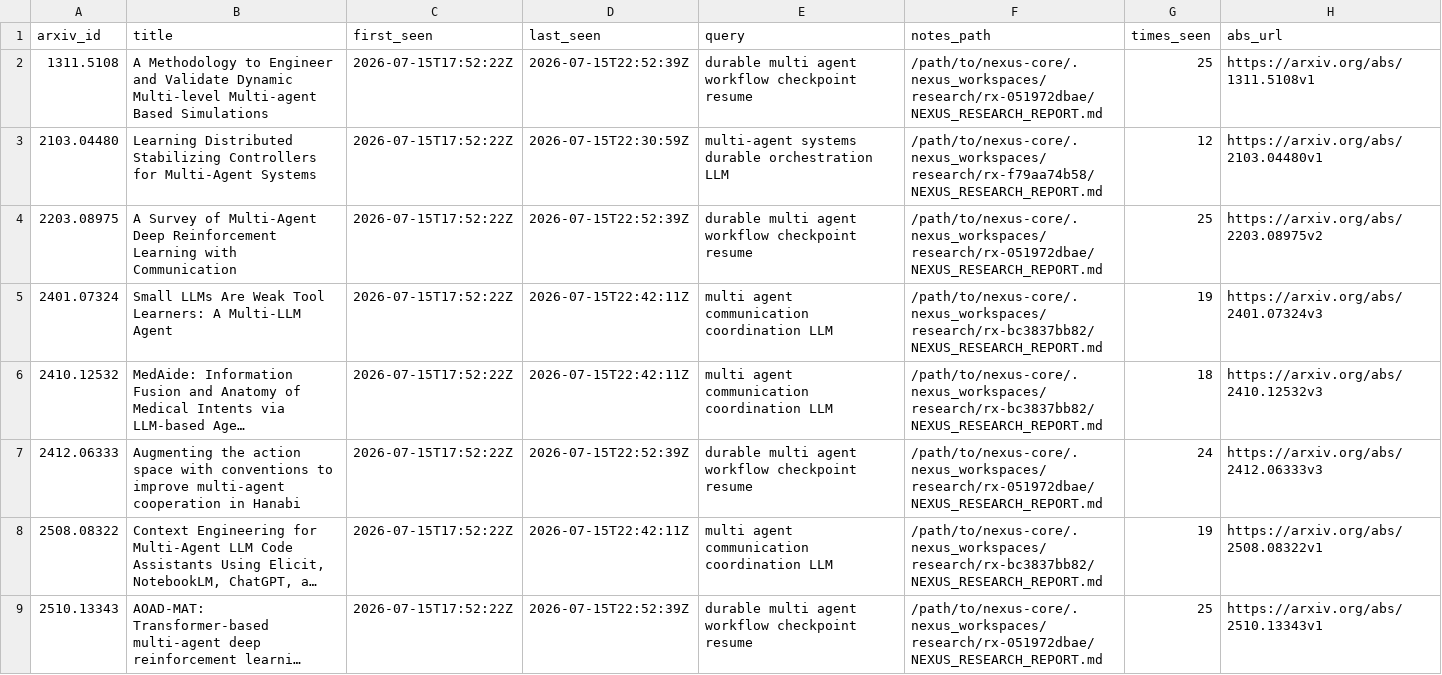
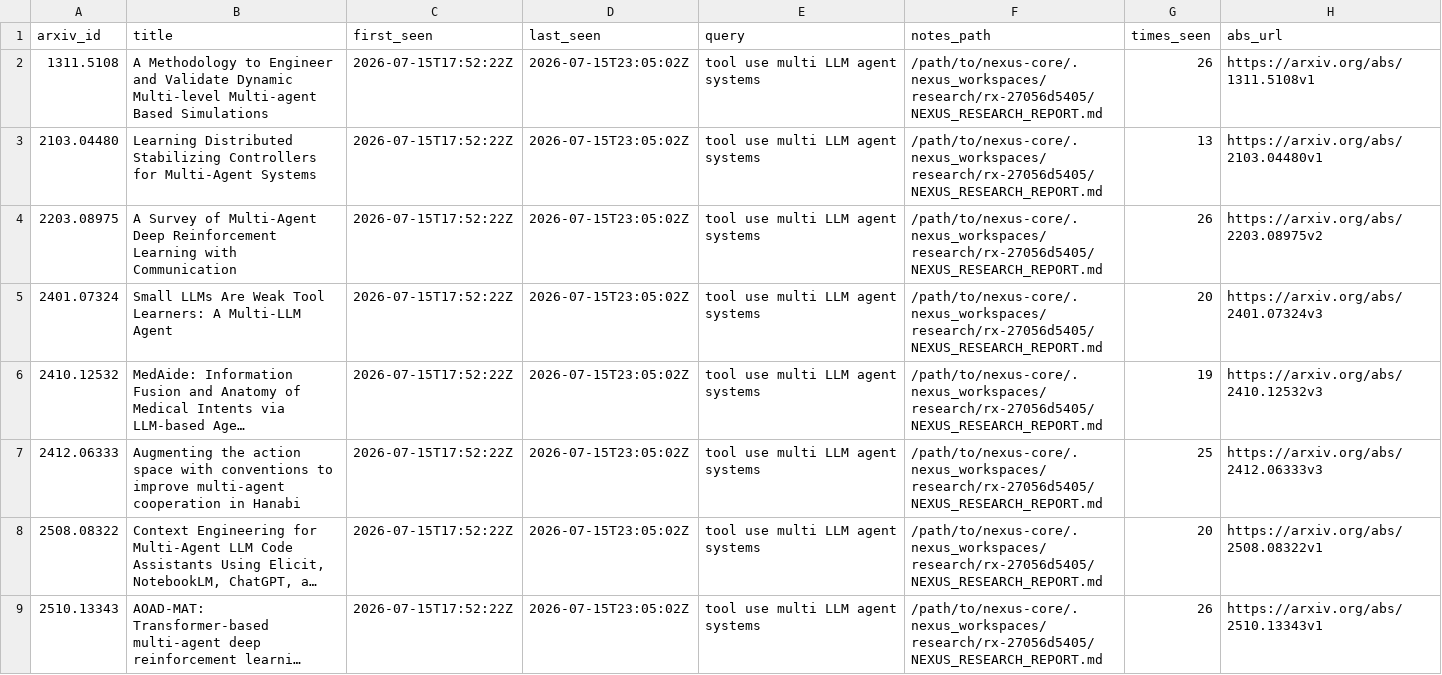
Before and after one commit to VincentMarquez/nexus-core, a CSV file: docs/ARXIV_LEDGER.csv, drawn as a sheet; only a part is shown; long unchanged cells end in …; the diff covers the shown part only; the diff names each change by its address in the sheet, - before the commit and + after, or states it on an @@ line.

Commit message:
chore(alive): full cycle: 20 arxiv + 20 repos + Grok 4.5 apply (turns≤64)

```diff
--- a/docs/ARXIV_LEDGER.csv
+++ b/docs/ARXIV_LEDGER.csv
-D2 (last_seen): 2026-07-15T22:52:39Z
+D2 (last_seen): 2026-07-15T23:05:02Z
-E2 (query): durable multi agent workflow checkpoint resume
+E2 (query): tool use multi LLM agent systems
-F2 (notes_path): /path/to/nexus-core/.nexus_workspaces/research/rx-051972dbae/NEXUS_RESEARCH_REPORT.md
+F2 (notes_path): /path/to/nexus-core/.nexus_workspaces/research/rx-27056d5405/NEXUS_RESEARCH_REPORT.md
-G2 (times_seen): 25
+G2 (times_seen): 26
-D3 (last_seen): 2026-07-15T22:30:59Z
+D3 (last_seen): 2026-07-15T23:05:02Z
-E3 (query): multi-agent systems durable orchestration LLM
+E3 (query): tool use multi LLM agent systems
-F3 (notes_path): /path/to/nexus-core/.nexus_workspaces/research/rx-f79aa74b58/NEXUS_RESEARCH_REPORT.md
+F3 (notes_path): /path/to/nexus-core/.nexus_workspaces/research/rx-27056d5405/NEXUS_RESEARCH_REPORT.md
-G3 (times_seen): 12
+G3 (times_seen): 13
-D4 (last_seen): 2026-07-15T22:52:39Z
+D4 (last_seen): 2026-07-15T23:05:02Z
-E4 (query): durable multi agent workflow checkpoint resume
+E4 (query): tool use multi LLM agent systems
-F4 (notes_path): /path/to/nexus-core/.nexus_workspaces/research/rx-051972dbae/NEXUS_RESEARCH_REPORT.md
+F4 (notes_path): /path/to/nexus-core/.nexus_workspaces/research/rx-27056d5405/NEXUS_RESEARCH_REPORT.md
-G4 (times_seen): 25
+G4 (times_seen): 26
-D5:D6 (last_seen): 2026-07-15T22:42:11Z
+D5:D6 (last_seen): 2026-07-15T23:05:02Z
-E5:E6 (query): multi agent communication coordination LLM
+E5:E6 (query): tool use multi LLM agent systems
-F5:F6 (notes_path): /path/to/nexus-core/.nexus_workspaces/research/rx-bc3837bb82/NEXUS_RESEARCH_REPORT.md
+F5:F6 (notes_path): /path/to/nexus-core/.nexus_workspaces/research/rx-27056d5405/NEXUS_RESEARCH_REPORT.md
-G5 (times_seen): 19
+G5 (times_seen): 20
-G6 (times_seen): 18
+G6 (times_seen): 19
-D7 (last_seen): 2026-07-15T22:52:39Z
+D7 (last_seen): 2026-07-15T23:05:02Z
-E7 (query): durable multi agent workflow checkpoint resume
+E7 (query): tool use multi LLM agent systems
-F7 (notes_path): /path/to/nexus-core/.nexus_workspaces/research/rx-051972dbae/NEXUS_RESEARCH_REPORT.md
+F7 (notes_path): /path/to/nexus-core/.nexus_workspaces/research/rx-27056d5405/NEXUS_RESEARCH_REPORT.md
-G7 (times_seen): 24
+G7 (times_seen): 25
-D8 (last_seen): 2026-07-15T22:42:11Z
+D8 (last_seen): 2026-07-15T23:05:02Z
-E8 (query): multi agent communication coordination LLM
+E8 (query): tool use multi LLM agent systems
-F8 (notes_path): /path/to/nexus-core/.nexus_workspaces/research/rx-bc3837bb82/NEXUS_RESEARCH_REPORT.md
+F8 (notes_path): /path/to/nexus-core/.nexus_workspaces/research/rx-27056d5405/NEXUS_RESEARCH_REPORT.md
-G8 (times_seen): 19
+G8 (times_seen): 20
-D9 (last_seen): 2026-07-15T22:52:39Z
+D9 (last_seen): 2026-07-15T23:05:02Z
-E9 (query): durable multi agent workflow checkpoint resume
+E9 (query): tool use multi LLM agent systems
-F9 (notes_path): /path/to/nexus-core/.nexus_workspaces/research/rx-051972dbae/NEXUS_RESEARCH_REPORT.md
+F9 (notes_path): /path/to/nexus-core/.nexus_workspaces/research/rx-27056d5405/NEXUS_RESEARCH_REPORT.md
-G9 (times_seen): 25
+G9 (times_seen): 26
```
Also changed, not shown: 43 edited cells elsewhere in this file, 10 other files.
